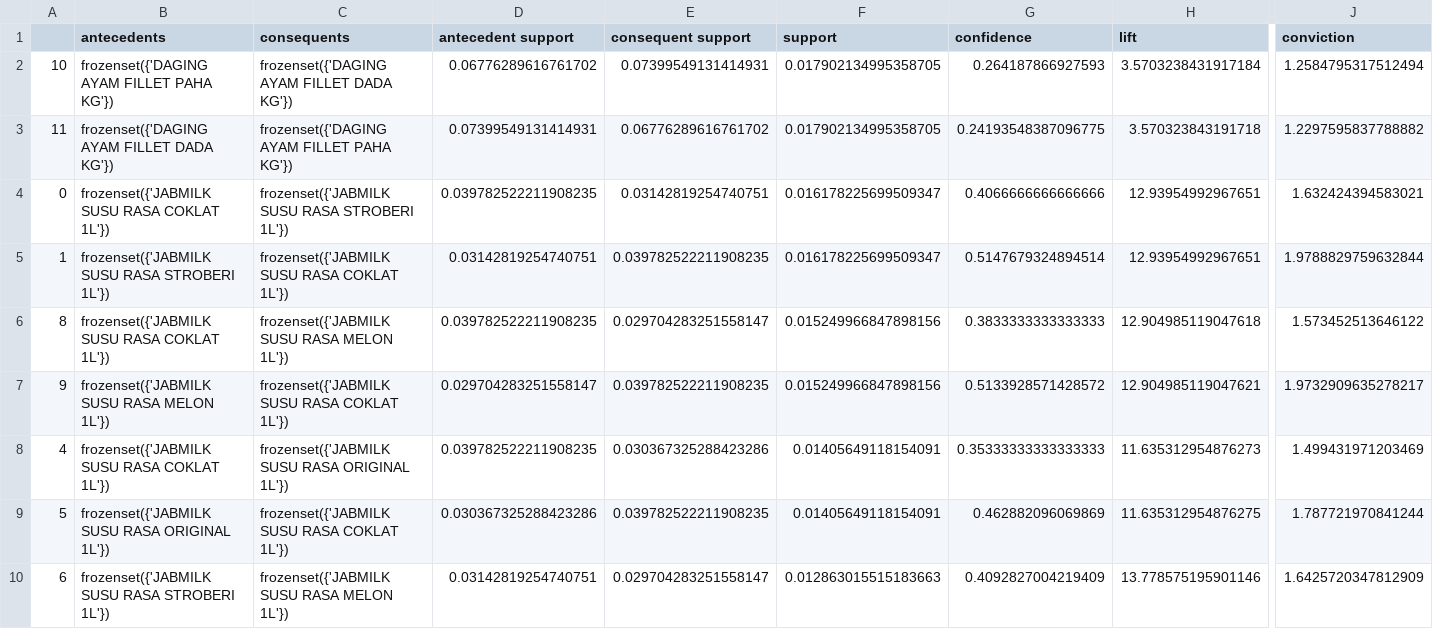
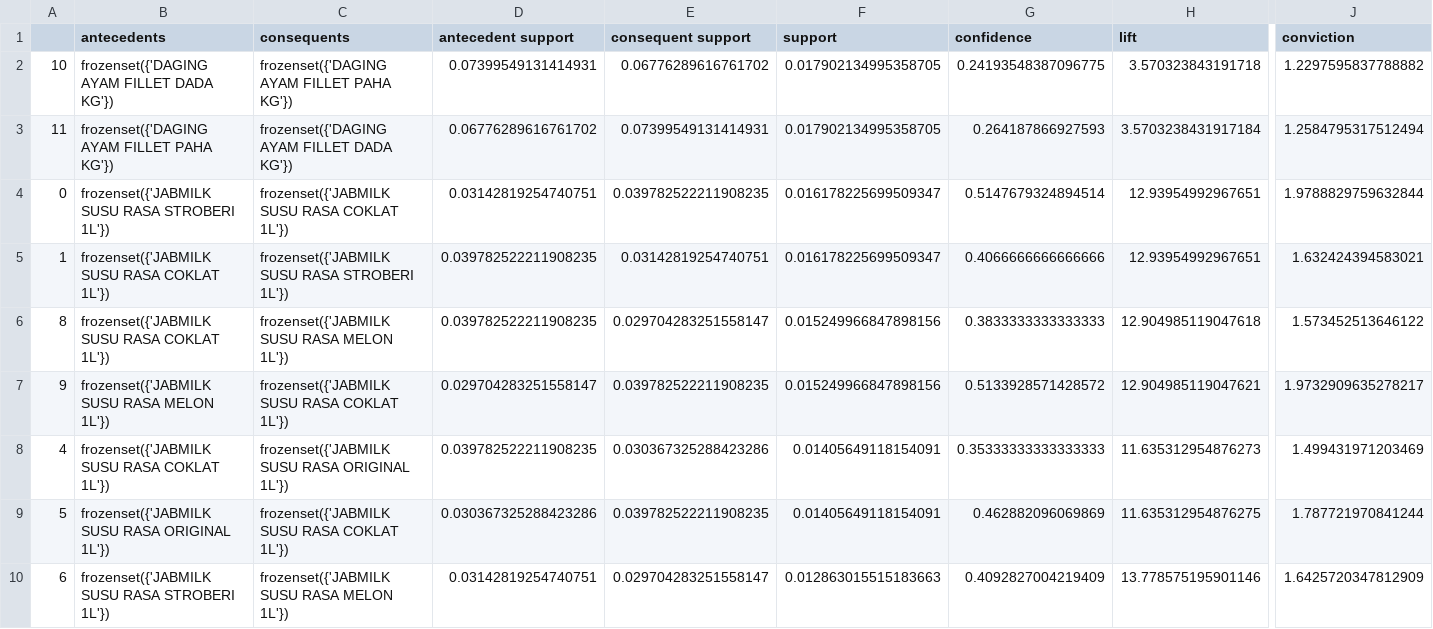
Before and after one commit to hammamnash/LRFM-Kmeans-Clustering, a CSV file: Hasil/Data_EXP FPGrowth_NO_Cluster_%s.csv, drawn as a sheet; only a part is shown, gaps mark what is left out; the diff names each change by its address in the sheet, - before the commit and + after, or states it on an @@ line.

```diff
--- a/Hasil/Data_EXP FPGrowth_NO_Cluster_%s.csv
+++ b/Hasil/Data_EXP FPGrowth_NO_Cluster_%s.csv
-B2 (antecedents): frozenset({'DAGING AYAM FILLET PAHA KG'})
+B2 (antecedents): frozenset({'DAGING AYAM FILLET DADA KG'})
-C2 (consequents): frozenset({'DAGING AYAM FILLET DADA KG'})
+C2 (consequents): frozenset({'DAGING AYAM FILLET PAHA KG'})
-D2 (antecedent support): 0.06776289616761702
+D2 (antecedent support): 0.07399549131414931
-E2 (consequent support): 0.07399549131414931
+E2 (consequent support): 0.06776289616761702
-G2 (confidence): 0.264187866927593
+G2 (confidence): 0.24193548387096775
-H2 (lift): 3.5703238431917184
+H2 (lift): 3.570323843191718
-J2 (conviction): 1.2584795317512494
+J2 (conviction): 1.2297595837788882
-B3 (antecedents): frozenset({'DAGING AYAM FILLET DADA KG'})
+B3 (antecedents): frozenset({'DAGING AYAM FILLET PAHA KG'})
-C3 (consequents): frozenset({'DAGING AYAM FILLET PAHA KG'})
+C3 (consequents): frozenset({'DAGING AYAM FILLET DADA KG'})
-D3 (antecedent support): 0.07399549131414931
+D3 (antecedent support): 0.06776289616761702
-E3 (consequent support): 0.06776289616761702
+E3 (consequent support): 0.07399549131414931
-G3 (confidence): 0.24193548387096775
+G3 (confidence): 0.264187866927593
-H3 (lift): 3.570323843191718
+H3 (lift): 3.5703238431917184
-J3 (conviction): 1.2297595837788882
+J3 (conviction): 1.2584795317512494
-B4 (antecedents): frozenset({'JABMILK SUSU RASA COKLAT 1L'})
+B4 (antecedents): frozenset({'JABMILK SUSU RASA STROBERI 1L'})
-C4 (consequents): frozenset({'JABMILK SUSU RASA STROBERI 1L'})
+C4 (consequents): frozenset({'JABMILK SUSU RASA COKLAT 1L'})
-D4 (antecedent support): 0.039782522211908235
+D4 (antecedent support): 0.03142819254740751
-E4 (consequent support): 0.03142819254740751
+E4 (consequent support): 0.039782522211908235
-G4 (confidence): 0.4066666666666666
+G4 (confidence): 0.5147679324894514
-J4 (conviction): 1.632424394583021
+J4 (conviction): 1.9788829759632844
-B5 (antecedents): frozenset({'JABMILK SUSU RASA STROBERI 1L'})
+B5 (antecedents): frozenset({'JABMILK SUSU RASA COKLAT 1L'})
-C5 (consequents): frozenset({'JABMILK SUSU RASA COKLAT 1L'})
+C5 (consequents): frozenset({'JABMILK SUSU RASA STROBERI 1L'})
-D5 (antecedent support): 0.03142819254740751
+D5 (antecedent support): 0.039782522211908235
-E5 (consequent support): 0.039782522211908235
+E5 (consequent support): 0.03142819254740751
-G5 (confidence): 0.5147679324894514
+G5 (confidence): 0.4066666666666666
-J5 (conviction): 1.9788829759632844
+J5 (conviction): 1.632424394583021
```
Also changed, not shown: Hasil/Data_EXP FPGrowth_nonjabmilk_Cluster_1.csv, Hasil/Data_EXP FPGrowth_nonjabmilk_Cluster_2.csv, 29 other files.
